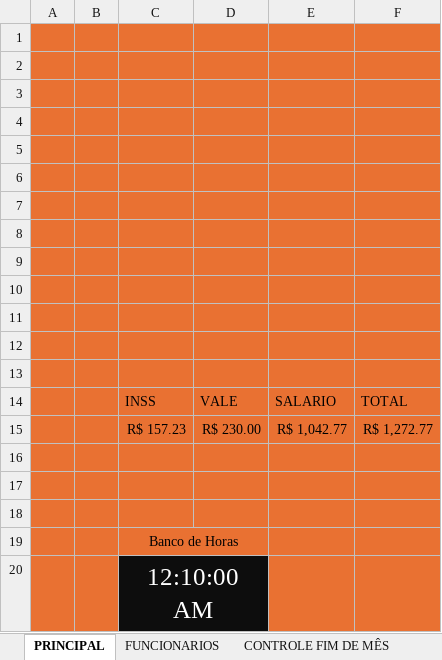
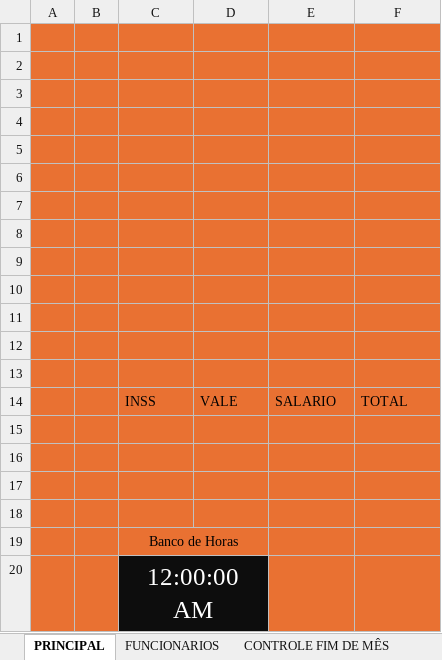
Before and after one commit to samuelmsiqueira/controle-fim-de-mes, an Excel workbook: CONTROLE FIM DE MES.xlsm, sheet PRINCIPAL, drawn as a sheet; values as stored, in another font and other column widths than the file's, no borders; charts and pictures not drawn; the diff names each change by its address in the sheet, - before the commit and + after, or states it on an @@ line.

```diff
--- a/CONTROLE FIM DE MES.xlsm (sheet PRINCIPAL)
+++ b/CONTROLE FIM DE MES.xlsm (sheet PRINCIPAL)
-row 15:  |  | R$ 157.23 | R$ 230.00 | R$ 1,042.77 | R$ 1,272.77
+row 15: (empty)
-C20: 12:10:00 AM
+C20: 12:00:00 AM
```
Also changed, not shown: sheet FUNCIONARIOS, sheet CONTROLE FIM DE MÊS, sheet CONTROLE BANCO DE HORAS.
